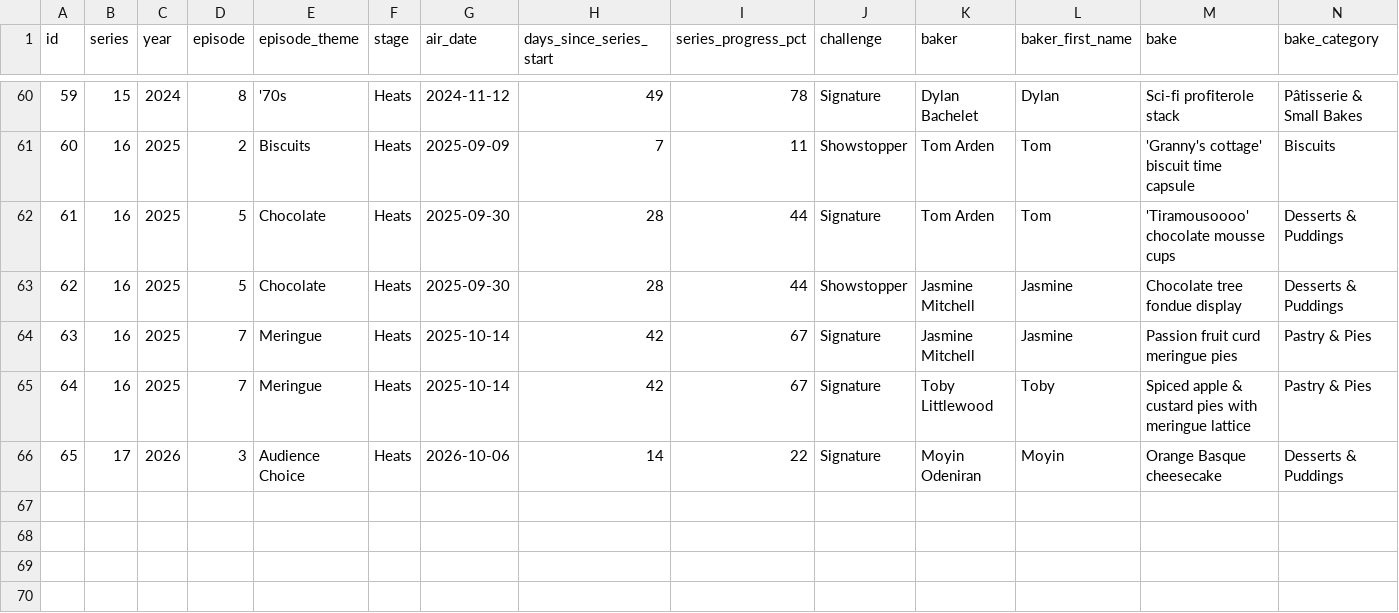
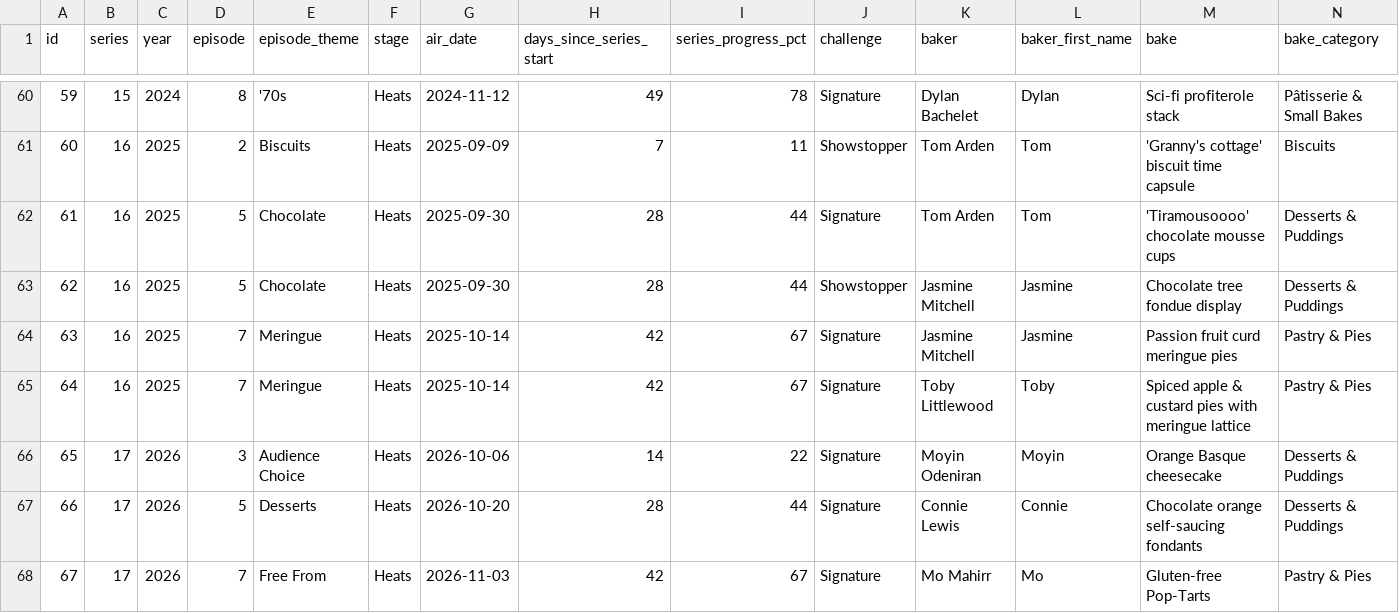
Before and after one commit to agillies8/Paul-handshakez, a CSV file: data/handshakes.csv, drawn as a sheet; only a part is shown, gaps mark what is left out; rows hold the shown columns only; the diff names each change by its address in the sheet, - before the commit and + after, or states it on an @@ line.

```diff
--- a/data/handshakes.csv
+++ b/data/handshakes.csv
+row 67: 66 | 17 | 2026 | 5 | Desserts | Heats | 2026-10-20 | 28 | 44 | Signature | Connie Lewis | Connie | Chocolate orange self-saucing fondants | Desserts & Puddings
+row 68: 67 | 17 | 2026 | 7 | Free From | Heats | 2026-11-03 | 42 | 67 | Signature | Mo Mahirr | Mo | Gluten-free Pop-Tarts | Pastry & Pies
```
Also changed, not shown: data/episodes.csv, 3 other files.
